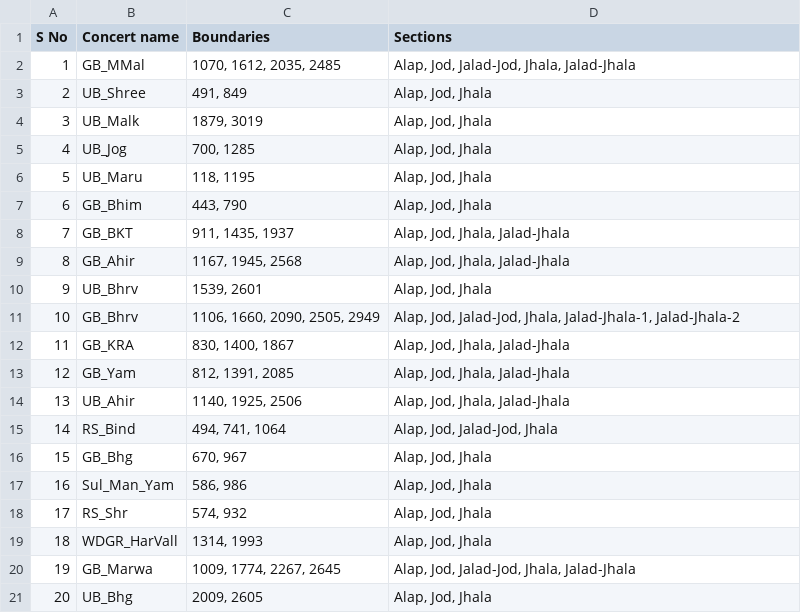
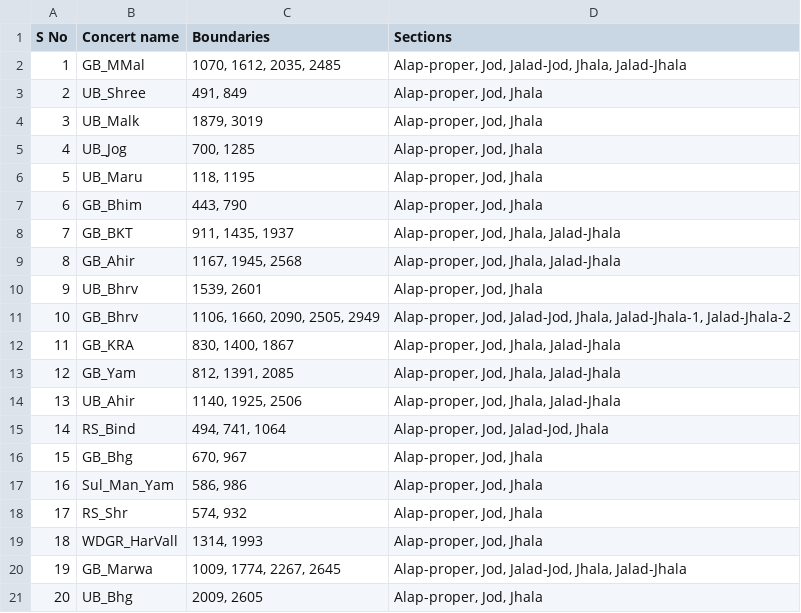
Before and after one commit to DAP-Lab/dhrupad-alap-segmentation, a CSV file: annotations/train_dataset.csv, drawn as a sheet.

Commit message:
Updated annotations

```diff
--- a/annotations/train_dataset.csv
+++ b/annotations/train_dataset.csv
@@ -1,21 +1,21 @@
 S No,Concert name,Boundaries,Sections
-1,GB_MMal,"1070, 1612, 2035, 2485 ","Alap, Jod, Jalad-Jod, Jhala, Jalad-Jhala"
-2,UB_Shree,"491, 849 ","Alap, Jod, Jhala"
-3,UB_Malk,"1879, 3019 ","Alap, Jod, Jhala"
-4,UB_Jog,"700, 1285","Alap, Jod, Jhala"
-5,UB_Maru,"118, 1195 ","Alap, Jod, Jhala"
-6,GB_Bhim,"443, 790 ","Alap, Jod, Jhala"
-7,GB_BKT,"911, 1435, 1937 ","Alap, Jod, Jhala, Jalad-Jhala"
-8,GB_Ahir,"1167, 1945, 2568 ","Alap, Jod, Jhala, Jalad-Jhala"
-9,UB_Bhrv,"1539, 2601 ","Alap, Jod, Jhala"
-10,GB_Bhrv,"1106, 1660, 2090, 2505, 2949 ","Alap, Jod, Jalad-Jod, Jhala, Jalad-Jhala-1, Jalad-Jhala-2"
-11,GB_KRA,"830, 1400, 1867 ","Alap, Jod, Jhala, Jalad-Jhala"
-12,GB_Yam,"812, 1391, 2085 ","Alap, Jod, Jhala, Jalad-Jhala"
-13,UB_Ahir,"1140, 1925, 2506","Alap, Jod, Jhala, Jalad-Jhala"
-14,RS_Bind,"494, 741, 1064 ","Alap, Jod, Jalad-Jod, Jhala"
-15,GB_Bhg,"670, 967","Alap, Jod, Jhala"
-16,Sul_Man_Yam,"586, 986 ","Alap, Jod, Jhala"
-17,RS_Shr,"574, 932 ","Alap, Jod, Jhala"
-18,WDGR_HarVall,"1314, 1993","Alap, Jod, Jhala"
-19,GB_Marwa,"1009, 1774, 2267, 2645 ","Alap, Jod, Jalad-Jod, Jhala, Jalad-Jhala"
-20,UB_Bhg,"2009, 2605 ","Alap, Jod, Jhala"
+1,GB_MMal,"1070, 1612, 2035, 2485 ","Alap-proper, Jod, Jalad-Jod, Jhala, Jalad-Jhala"
+2,UB_Shree,"491, 849 ","Alap-proper, Jod, Jhala"
+3,UB_Malk,"1879, 3019 ","Alap-proper, Jod, Jhala"
+4,UB_Jog,"700, 1285","Alap-proper, Jod, Jhala"
+5,UB_Maru,"118, 1195 ","Alap-proper, Jod, Jhala"
+6,GB_Bhim,"443, 790 ","Alap-proper, Jod, Jhala"
+7,GB_BKT,"911, 1435, 1937 ","Alap-proper, Jod, Jhala, Jalad-Jhala"
+8,GB_Ahir,"1167, 1945, 2568 ","Alap-proper, Jod, Jhala, Jalad-Jhala"
+9,UB_Bhrv,"1539, 2601 ","Alap-proper, Jod, Jhala"
+10,GB_Bhrv,"1106, 1660, 2090, 2505, 2949 ","Alap-proper, Jod, Jalad-Jod, Jhala, Jalad-Jhala-1, Jalad-Jhala-2"
+11,GB_KRA,"830, 1400, 1867 ","Alap-proper, Jod, Jhala, Jalad-Jhala"
+12,GB_Yam,"812, 1391, 2085 ","Alap-proper, Jod, Jhala, Jalad-Jhala"
+13,UB_Ahir,"1140, 1925, 2506","Alap-proper, Jod, Jhala, Jalad-Jhala"
+14,RS_Bind,"494, 741, 1064 ","Alap-proper, Jod, Jalad-Jod, Jhala"
+15,GB_Bhg,"670, 967","Alap-proper, Jod, Jhala"
+16,Sul_Man_Yam,"586, 986 ","Alap-proper, Jod, Jhala"
+17,RS_Shr,"574, 932 ","Alap-proper, Jod, Jhala"
+18,WDGR_HarVall,"1314, 1993","Alap-proper, Jod, Jhala"
+19,GB_Marwa,"1009, 1774, 2267, 2645 ","Alap-proper, Jod, Jalad-Jod, Jhala, Jalad-Jhala"
+20,UB_Bhg,"2009, 2605 ","Alap-proper, Jod, Jhala"
```
